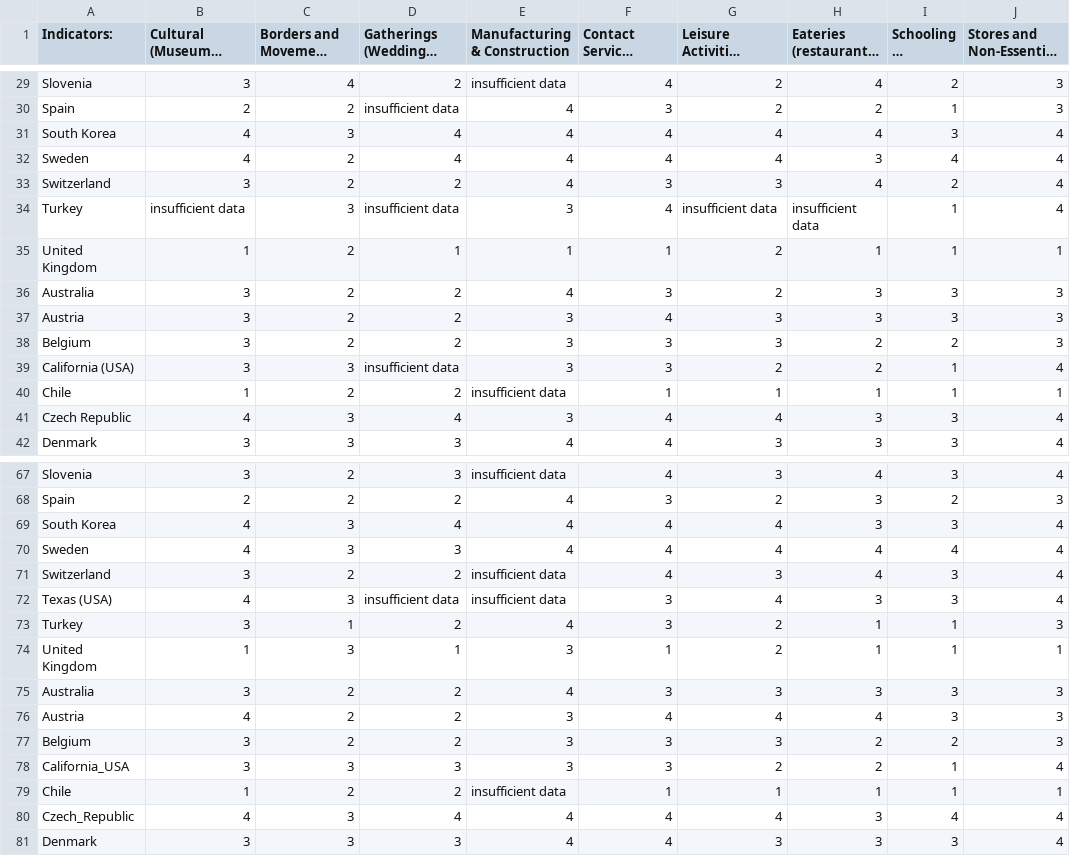
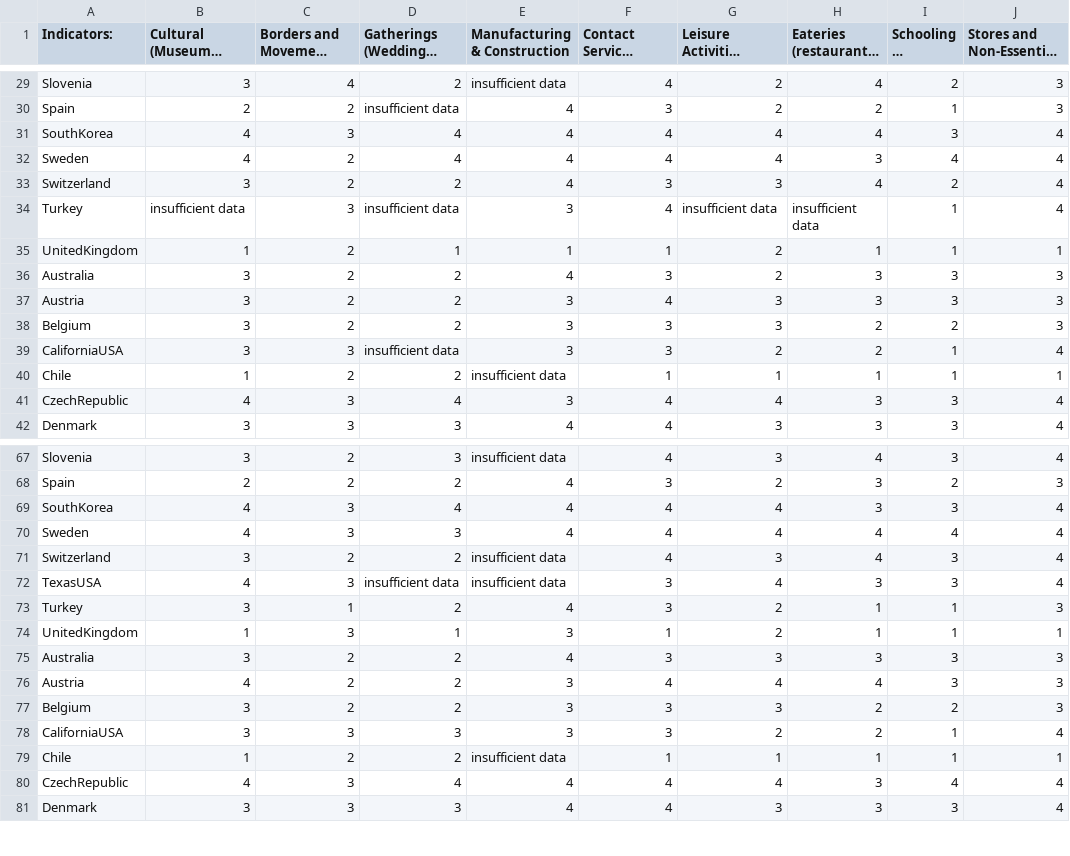
Before and after one commit to nrkthompson/ChartHolding, a CSV file: Data/CountryIndicatorsSourceHistorical.csv, drawn as a sheet; only a part is shown, gaps mark what is left out; long unchanged cells end in …; the diff covers the shown part only; the diff names each change by its address in the sheet, - before the commit and + after, or states it on an @@ line.

Commit message:
Add files via upload

```diff
--- a/Data/CountryIndicatorsSourceHistorical.csv
+++ b/Data/CountryIndicatorsSourceHistorical.csv
-A31 (Indicators:): South Korea
+A31 (Indicators:): SouthKorea
-A35 (Indicators:): United Kingdom
+A35 (Indicators:): UnitedKingdom
-A39 (Indicators:): California (USA)
+A39 (Indicators:): CaliforniaUSA
-A41 (Indicators:): Czech Republic
+A41 (Indicators:): CzechRepublic
-A69 (Indicators:): South Korea
+A69 (Indicators:): SouthKorea
-A72 (Indicators:): Texas (USA)
+A72 (Indicators:): TexasUSA
-A74 (Indicators:): United Kingdom
+A74 (Indicators:): UnitedKingdom
-A78 (Indicators:): California_USA
+A78 (Indicators:): CaliforniaUSA
-A80 (Indicators:): Czech_Republic
+A80 (Indicators:): CzechRepublic
```
Also changed, not shown: 14 edited cells elsewhere in this file.
